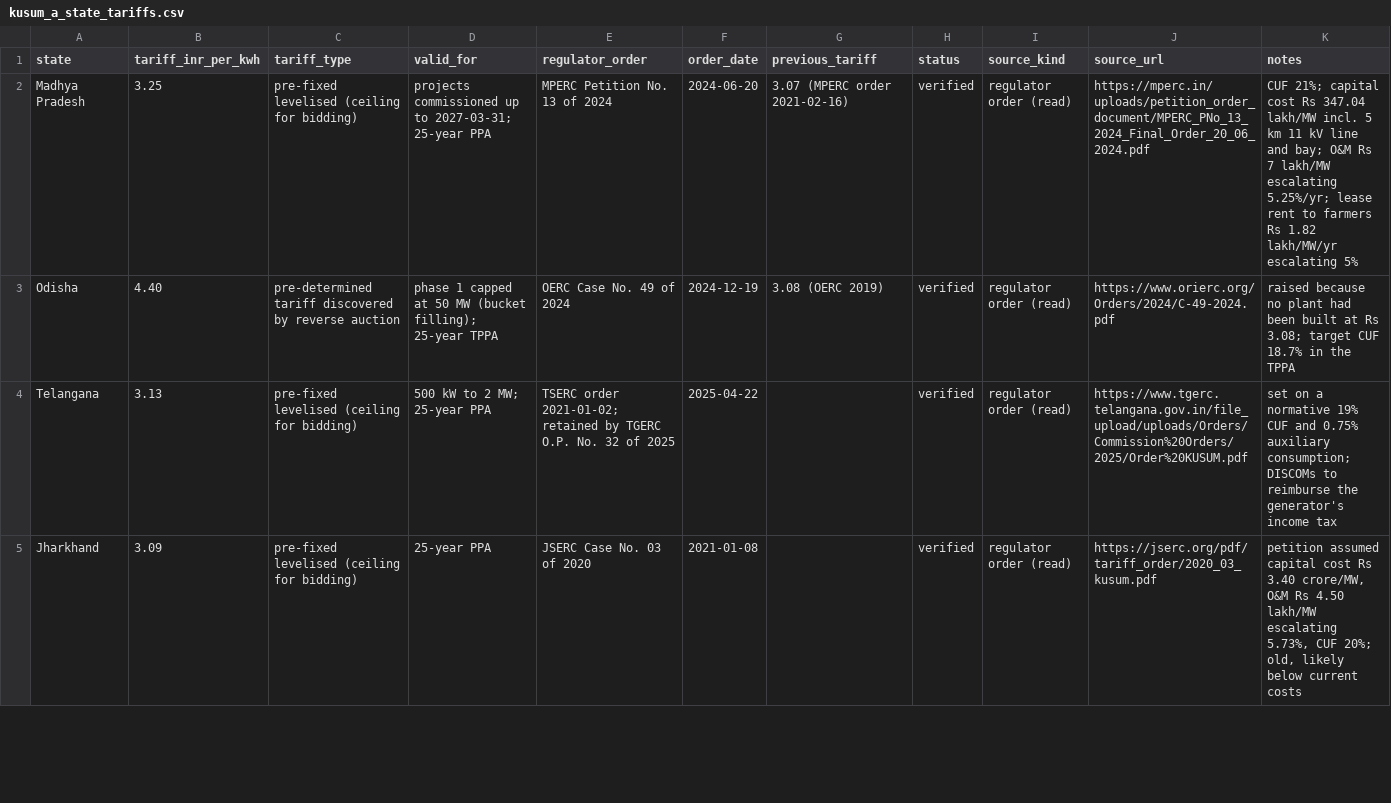
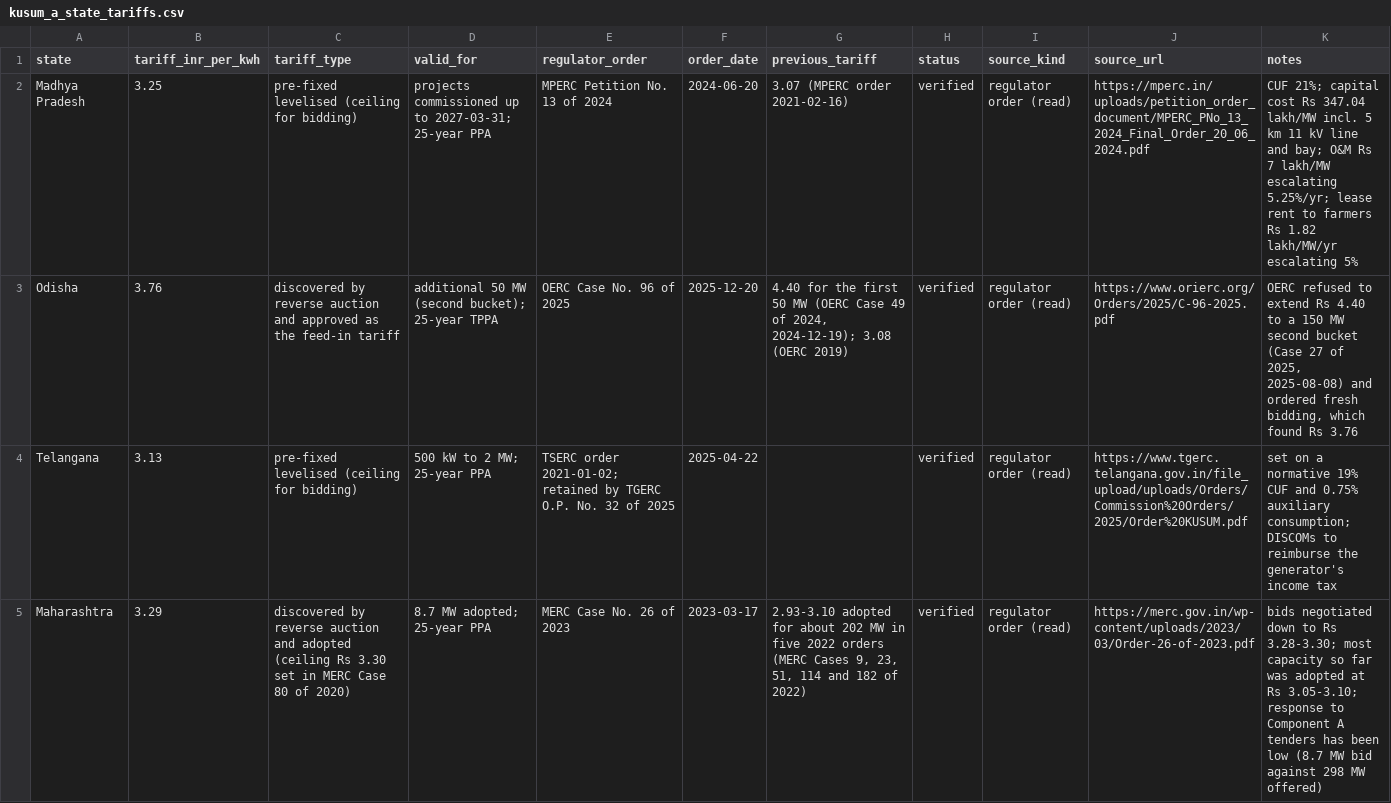
Before and after one commit to harshilsaini26/AgriPV-Designer-Tool, a CSV file: research/11_finance_policy/kusum/kusum_a_state_tariffs.csv, drawn as a sheet; only a part is shown; the shorter side is filled out with more unchanged rows; the diff covers the shown part only.

```diff
--- a/research/11_finance_policy/kusum/kusum_a_state_tariffs.csv
+++ b/research/11_finance_policy/kusum/kusum_a_state_tariffs.csv
@@ -2,3 +2,4 @@ state,tariff_inr_per_kwh,tariff_type,valid_for,regulator_order,order_date,previo
 Madhya Pradesh,3.25,pre-fixed levelised (ceiling for bidding),projects commissioned up to 2027-03-31; 25-year PPA,MPERC Petition No. 13 of 2024,2024-06-20,3.07 (MPERC order 2021-02-16),verified,regulator order (read),https://mperc.in/uploads/petition_order_document/MPERC_PNo_13_2024_Final_Order_20_06_2024.pdf,"CUF 21%; capital cost Rs 347.04 lakh/MW incl. 5 km 11 kV line and bay; O&M Rs 7 lakh/MW escalating 5.25%/yr; lease rent to farmers Rs 1.82 lakh/MW/yr escalating 5%"
-Odisha,4.40,pre-determined tariff discovered by reverse auction,phase 1 capped at 50 MW (bucket filling); 25-year TPPA,OERC Case No. 49 of 2024,2024-12-19,3.08 (OERC 2019),verified,regulator order (read),https://www.orierc.org/Orders/2024/C-49-2024.pdf,"raised because no plant had been built at Rs 3.08; target CUF 18.7% in the TPPA"
+Odisha,3.76,discovered by reverse auction and approved as the feed-in tariff,additional 50 MW (second bucket); 25-year TPPA,OERC Case No. 96 of 2025,2025-12-20,"4.40 for the first 50 MW (OERC Case 49 of 2024, 2024-12-19); 3.08 (OERC 2019)",verified,regulator order (read),https://www.orierc.org/Orders/2025/C-96-2025.pdf,"OERC refused to extend Rs 4.40 to a 150 MW second bucket (Case 27 of 2025, 2025-08-08) and ordered fresh bidding, which found Rs 3.76"
 Telangana,3.13,pre-fixed levelised (ceiling for bidding),500 kW to 2 MW; 25-year PPA,TSERC order 2021-01-02; retained by TGERC O.P. No. 32 of 2025,2025-04-22,,verified,regulator order (read),https://www.tgerc.telangana.gov.in/file_upload/uploads/Orders/Commission%20Orders/2025/Order%20KUSUM.pdf,"set on a normative 19% CUF and 0.75% auxiliary consumption; DISCOMs to reimburse the generator's income tax"
+Maharashtra,3.29,discovered by reverse auction and adopted (ceiling Rs 3.30 set in MERC Case 80 of 2020),8.7 MW adopted; 25-year PPA,MERC Case No. 26 of 2023,2023-03-17,"2.93-3.10 adopted for about 202 MW in five 2022 orders (MERC Cases 9, 23, 51, 114 and 182 of 2022)",verified,regulator order (read),https://merc.gov.in/wp-content/uploads/2023/03/Order-26-of-2023.pdf,"bids negotiated down to Rs 3.28-3.30; most capacity so far was adopted at Rs 3.05-3.10; response to Component A tenders has been low (8.7 MW bid against 298 MW offered)"
```
Also changed, not shown: 2 added rows, 1 removed row and 13 edited cells elsewhere in this file, 4 other files.
